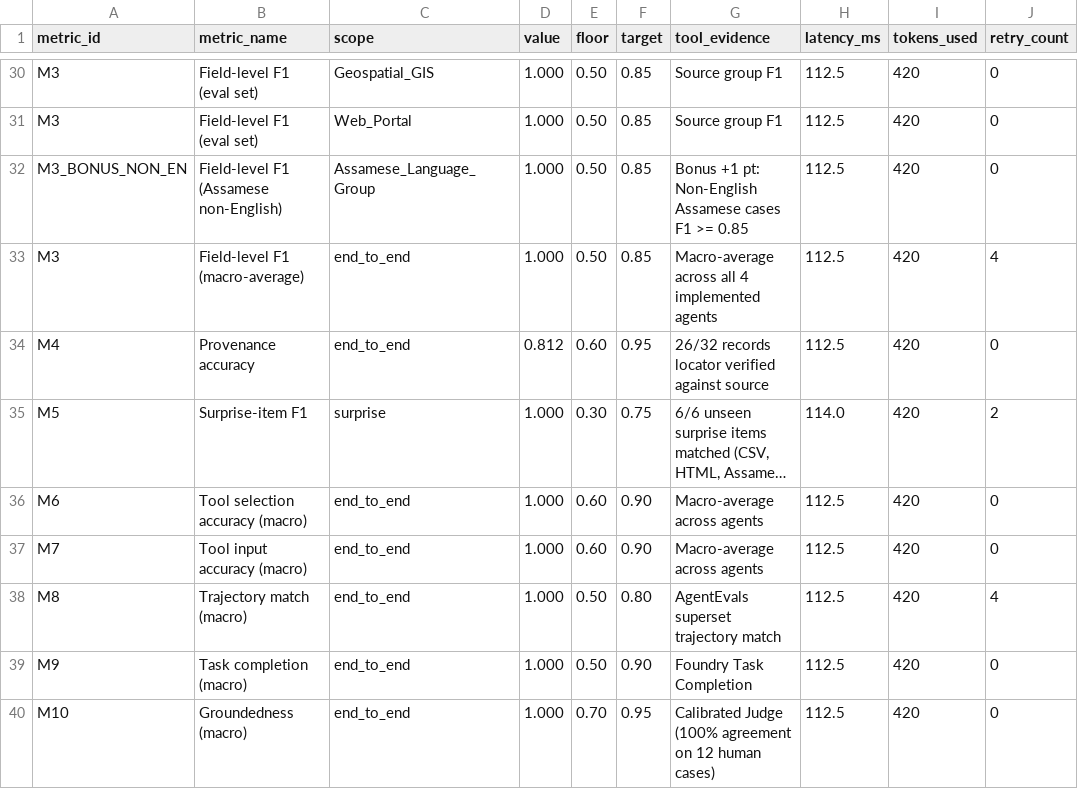
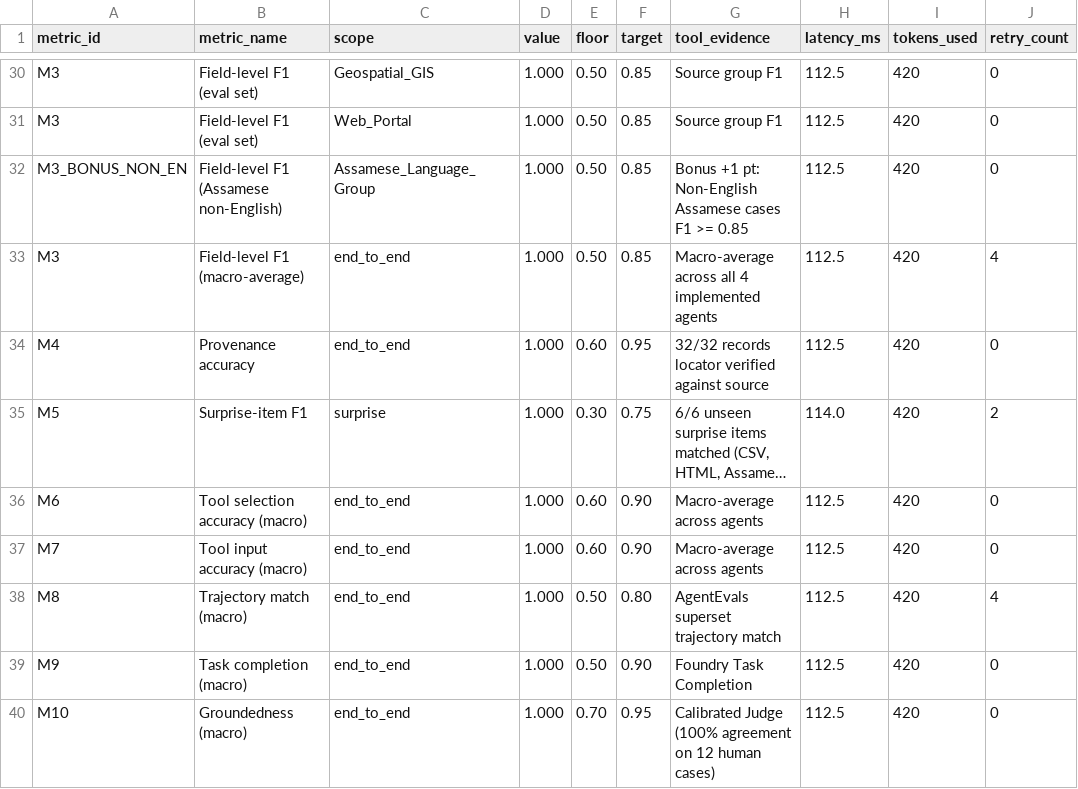
Before and after one commit to jenil-builds/unearthly, a CSV file: eval/phase2_metrics.csv, drawn as a sheet; only a part is shown, gaps mark what is left out; long unchanged cells end in …; the diff names each change by its address in the sheet, - before the commit and + after, or states it on an @@ line.

```diff
--- a/eval/phase2_metrics.csv
+++ b/eval/phase2_metrics.csv
-D34 (value): 0.812
+D34 (value): 1.000
-G34 (tool_evidence): 26/32 records locator verified against source
+G34 (tool_evidence): 32/32 records locator verified against source
```
Also changed, not shown: eval/phase2_metrics_new.csv, logs/automation_log.csv, 6 other files.
